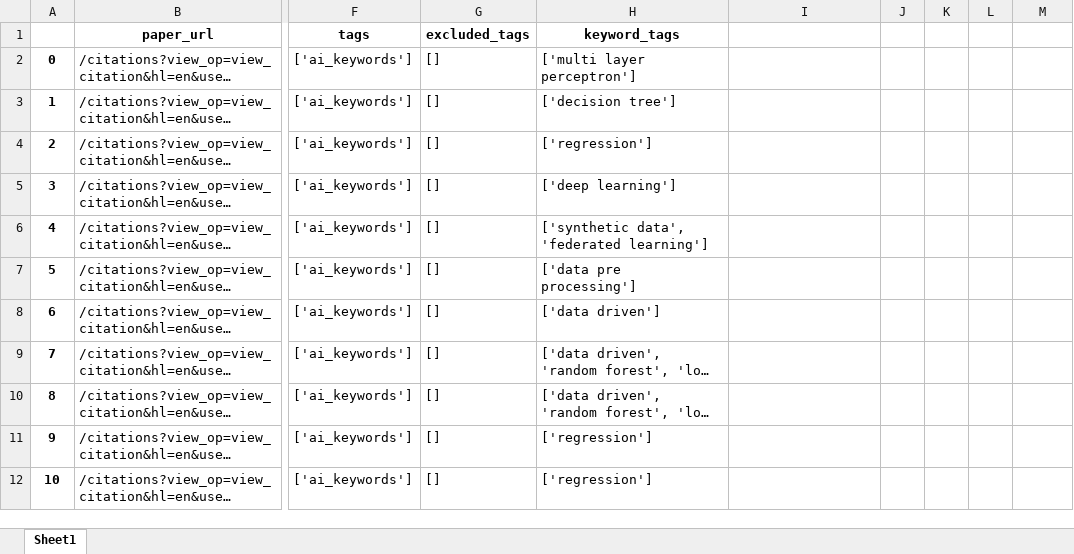
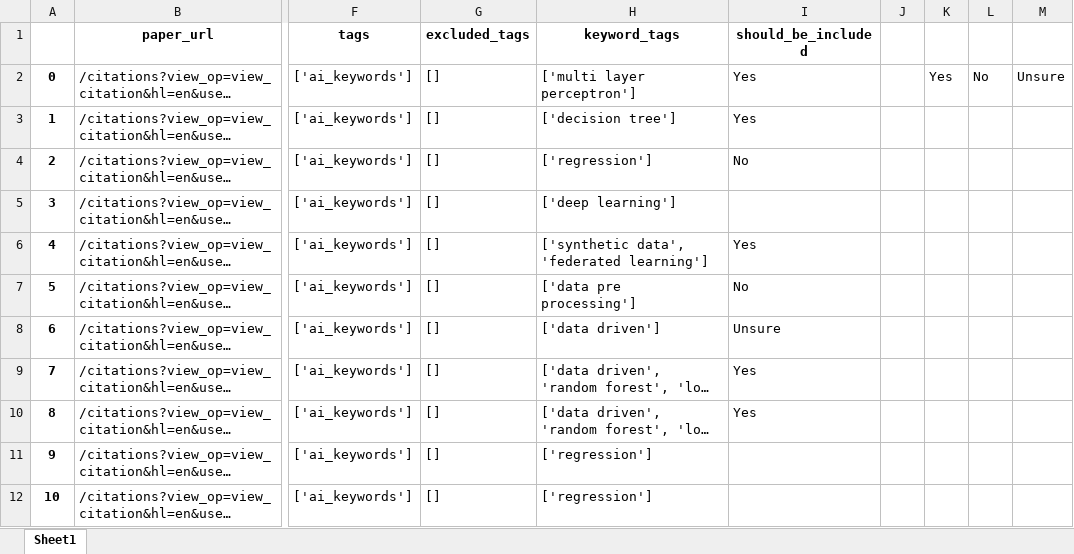
Before and after one commit to LucasCairnes/Evident-Work, an Excel workbook: research_pp_qa/new_not_in_old_df.xlsx, sheet Sheet1, drawn as a sheet; only a part is shown, gaps mark what is left out; long unchanged cells end in …; values as stored, in another font and other column widths than the file's, no borders; the diff names each change by its address in the sheet, - before the commit and + after, or states it on an @@ line.

```diff
--- a/research_pp_qa/new_not_in_old_df.xlsx (sheet Sheet1)
+++ b/research_pp_qa/new_not_in_old_df.xlsx (sheet Sheet1)
-I1: (empty)
+I1: should_be_included
-I2:I3 (should_be_included): (empty)
+I2:I3 (should_be_included): Yes
-K2: (empty)
+K2: Yes
-L2: (empty)
+L2: No
-M2: (empty)
+M2: Unsure
-I4 (should_be_included): (empty)
+I4 (should_be_included): No
-I6 (should_be_included): (empty)
+I6 (should_be_included): Yes
-I7 (should_be_included): (empty)
+I7 (should_be_included): No
-I8 (should_be_included): (empty)
+I8 (should_be_included): Unsure
-I9:I10 (should_be_included): (empty)
+I9:I10 (should_be_included): Yes
```
Also changed, not shown: 2 other files.
